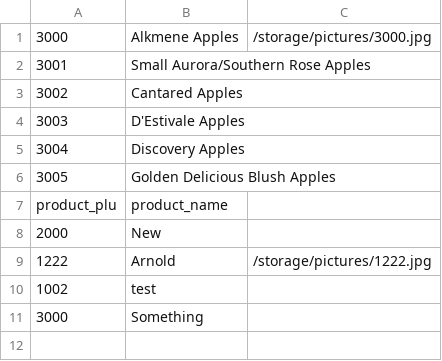
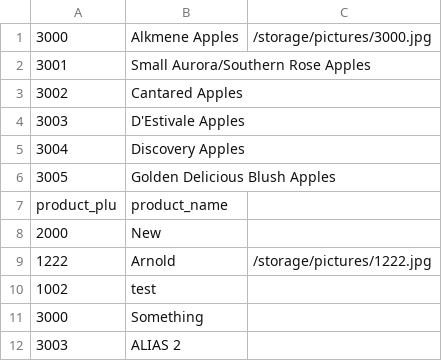
Before and after one commit to sdmunozsierra/pl, a CSV file: plu/storage/products_database.csv, drawn as a sheet.

Commit message:
Aliases can be set from add product button directly.

```diff
--- a/plu/storage/products_database.csv
+++ b/plu/storage/products_database.csv
@@ -11 +11,2 @@ product_plu,product_name,
 3000,Something,
+3003,"ALIAS 2",
```
Also changed, not shown: 2 other files.
